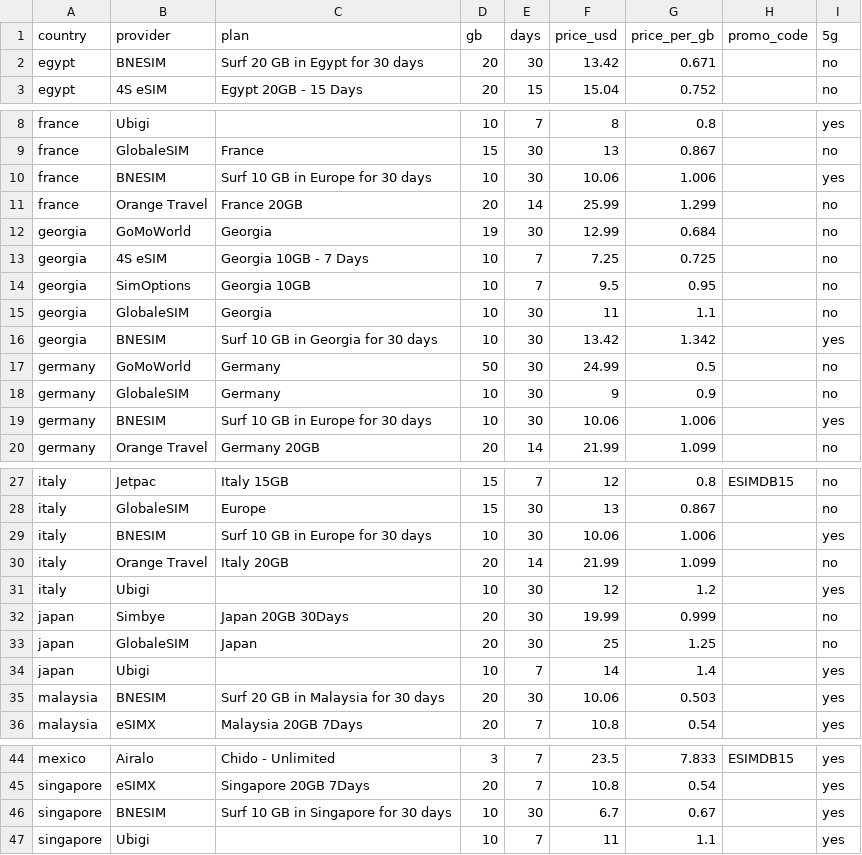
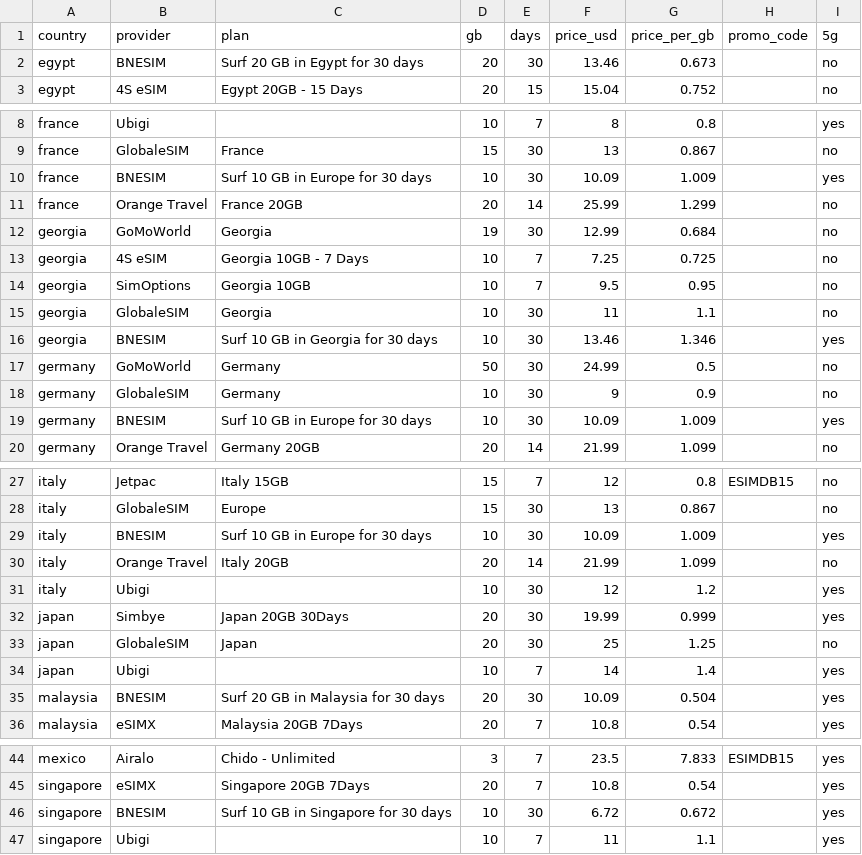
Before and after one commit to s11158/esim, a CSV file: data/esimdb-market.csv, drawn as a sheet; only a part is shown, gaps mark what is left out; the diff covers the shown part only.

```diff
--- a/data/esimdb-market.csv
+++ b/data/esimdb-market.csv
@@ -1,3 +1,3 @@
 country,provider,plan,gb,days,price_usd,price_per_gb,promo_code,5g
-egypt,"BNESIM","Surf 20 GB in Egypt for 30 days",20,30,13.42,0.671,,no
+egypt,"BNESIM","Surf 20 GB in Egypt for 30 days",20,30,13.46,0.673,,no
 egypt,"4S eSIM","Egypt 20GB - 15 Days",20,15,15.04,0.752,,no
@@ -9,3 +9,3 @@ france,"Ubigi","",10,7,8,0.8,,yes
 france,"GlobaleSIM","France",15,30,13,0.867,,no
-france,"BNESIM","Surf 10 GB in Europe for 30 days",10,30,10.06,1.006,,yes
+france,"BNESIM","Surf 10 GB in Europe for 30 days",10,30,10.09,1.009,,yes
 france,"Orange Travel","France 20GB",20,14,25.99,1.299,,no
@@ -15,6 +15,6 @@ georgia,"SimOptions","Georgia 10GB",10,7,9.5,0.95,,no
 georgia,"GlobaleSIM","Georgia",10,30,11,1.1,,no
-georgia,"BNESIM","Surf 10 GB in Georgia for 30 days",10,30,13.42,1.342,,yes
+georgia,"BNESIM","Surf 10 GB in Georgia for 30 days",10,30,13.46,1.346,,yes
 germany,"GoMoWorld","Germany",50,30,24.99,0.5,,no
 germany,"GlobaleSIM","Germany",10,30,9,0.9,,no
-germany,"BNESIM","Surf 10 GB in Europe for 30 days",10,30,10.06,1.006,,yes
+germany,"BNESIM","Surf 10 GB in Europe for 30 days",10,30,10.09,1.009,,yes
 germany,"Orange Travel","Germany 20GB",20,14,21.99,1.099,,no
@@ -28,9 +28,9 @@ italy,"Jetpac","Italy 15GB",15,7,12,0.8,ESIMDB15,no
 italy,"GlobaleSIM","Europe",15,30,13,0.867,,no
-italy,"BNESIM","Surf 10 GB in Europe for 30 days",10,30,10.06,1.006,,yes
+italy,"BNESIM","Surf 10 GB in Europe for 30 days",10,30,10.09,1.009,,yes
 italy,"Orange Travel","Italy 20GB",20,14,21.99,1.099,,no
 italy,"Ubigi","",10,30,12,1.2,,yes
-japan,"Simbye","Japan 20GB 30Days",20,30,19.99,0.999,,no
+japan,"Simbye","Japan 20GB 30Days",20,30,19.99,0.999,,yes
 japan,"GlobaleSIM","Japan",20,30,25,1.25,,no
 japan,"Ubigi","",10,7,14,1.4,,yes
-malaysia,"BNESIM","Surf 20 GB in Malaysia for 30 days",20,30,10.06,0.503,,yes
+malaysia,"BNESIM","Surf 20 GB in Malaysia for 30 days",20,30,10.09,0.504,,yes
 malaysia,"eSIMX","Malaysia 20GB 7Days",20,7,10.8,0.54,,yes
@@ -45,3 +45,3 @@ mexico,"Airalo","Chido - Unlimited",3,7,23.5,7.833,ESIMDB15,yes
 singapore,"eSIMX","Singapore 20GB 7Days",20,7,10.8,0.54,,yes
-singapore,"BNESIM","Surf 10 GB in Singapore for 30 days",10,30,6.7,0.67,,yes
+singapore,"BNESIM","Surf 10 GB in Singapore for 30 days",10,30,6.72,0.672,,yes
 singapore,"Ubigi","",10,7,11,1.1,,yes
```
Also changed, not shown: 3 edited cells elsewhere in this file, data/market-gaps.csv, data/market-map.csv, 2 other files.
